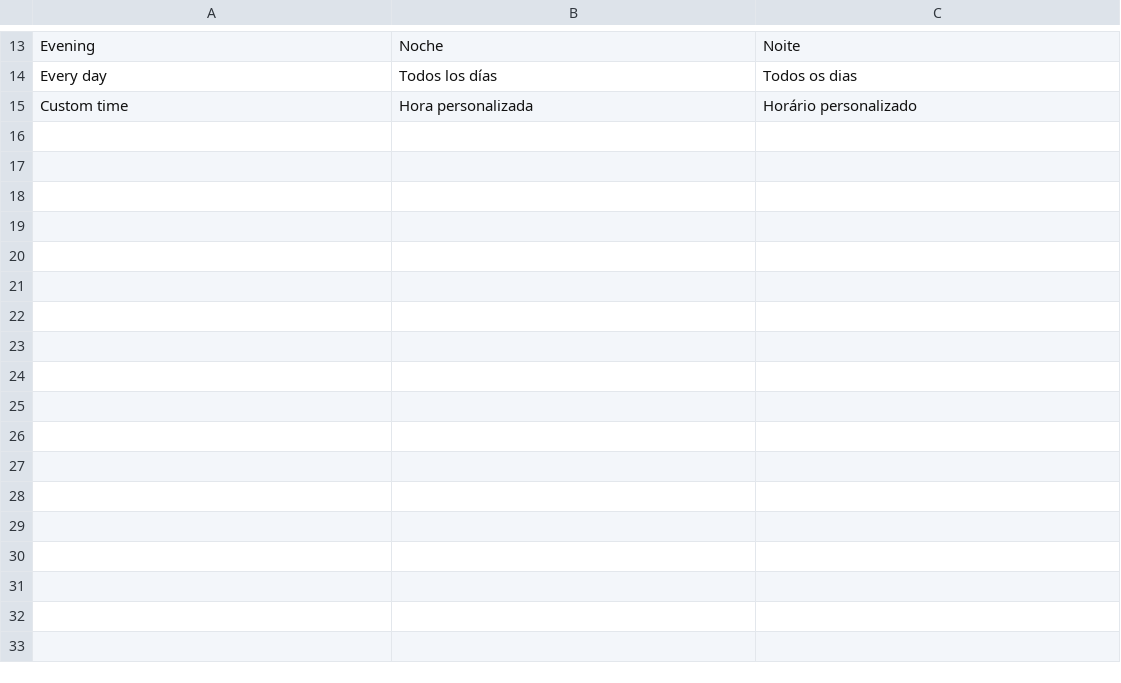
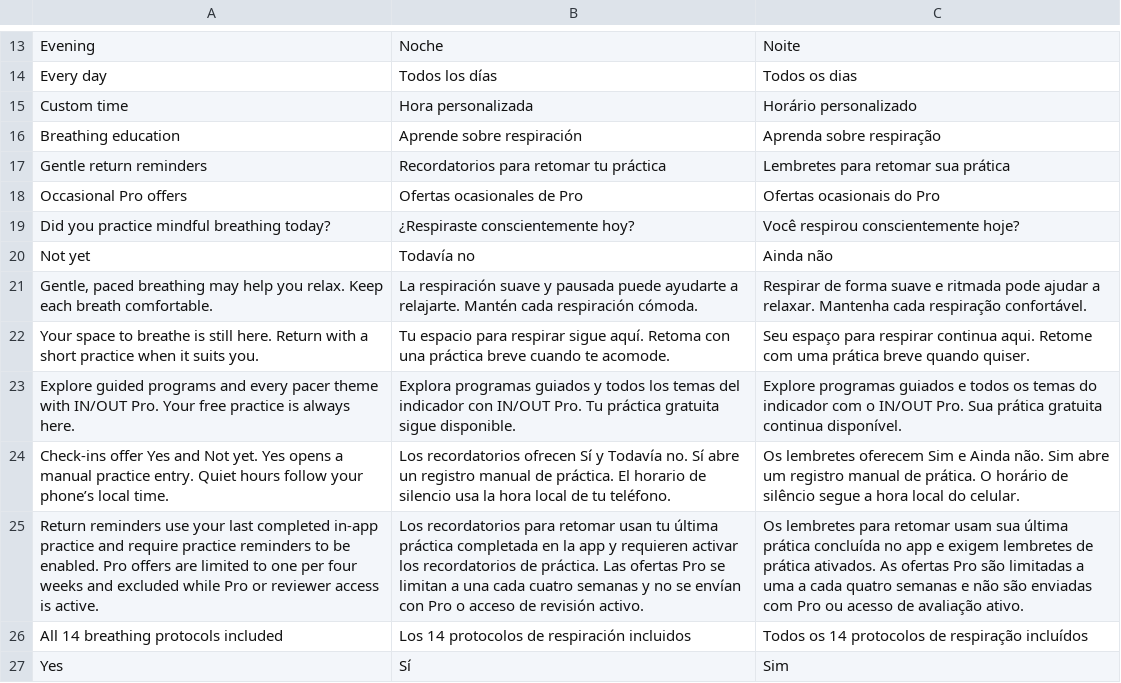
Before and after one commit to Clercminator/InOut, a TSV file: apps/mobile/src/locales/recovery.tsv, drawn as a sheet; only a part is shown, gaps mark what is left out; the diff names each change by its address in the sheet, - before the commit and + after, or states it on an @@ line.

Commit message:
feat(notifications): add opt-in education return and Pro categories

```diff
--- a/apps/mobile/src/locales/recovery.tsv
+++ b/apps/mobile/src/locales/recovery.tsv
+row 16: Breathing education | Aprende sobre respiración | Aprenda sobre respiração
+row 17: Gentle return reminders | Recordatorios para retomar tu práctica | Lembretes para retomar sua prática
+row 18: Occasional Pro offers | Ofertas ocasionales de Pro | Ofertas ocasionais do Pro
+row 19: Did you practice mindful breathing today? | ¿Respiraste conscientemente hoy? | Você respirou conscientemente hoje?
+row 20: Not yet | Todavía no | Ainda não
+row 21: Gentle, paced breathing may help you relax. Keep each breath comfortable. | La respiración suave y pausada puede ayudarte a relajarte. Mantén cada respiración cómoda. | Respirar de forma suave e ritmada pode ajudar a relaxar. Mantenha cada respiração confortável.
+row 22: Your space to breathe is still here. Return with a short practice when it suits you. | Tu espacio para respirar sigue aquí. Retoma con una práctica breve cuando te acomode. | Seu espaço para respirar continua aqui. Retome com uma prática breve quando quiser.
+row 23: Explore guided programs and every pacer theme with IN/OUT Pro. Your free practice is always here. | Explora programas guiados y todos los temas del indicador con IN/OUT Pro. Tu práctica gratuita sigue disponible. | Explore programas guiados e todos os temas do indicador com o IN/OUT Pro. Sua prática gratuita continua disponível.
+row 24: Check-ins offer Yes and Not yet. Yes opens a manual practice entry. Quiet hours follow your phone’s local time. | Los recordatorios ofrecen Sí y Todavía no. Sí abre un registro manual de práctica. El horario de silencio usa la hora local de tu teléfono. | Os lembretes oferecem Sim e Ainda não. Sim abre um registro manual de prática. O horário de silêncio segue a hora local do celular.
+row 25: Return reminders use your last completed in-app practice and require practice reminders to be enabled. Pro offers are limited to one per four weeks and excluded while Pro or reviewer access is active. | Los recordatorios para retomar usan tu última práctica completada en la app y requieren activar los recordatorios de práctica. Las ofertas Pro se limitan a una cada cuatro semanas y no se envían con Pro o acceso de revisión activo. | Os lembretes para retomar usam sua última prática concluída no app e exigem lembretes de prática ativados. As ofertas Pro são limitadas a uma a cada quatro semanas e não são enviadas com Pro ou acesso de avaliação ativo.
+row 26: All 14 breathing protocols included | Los 14 protocolos de respiración incluidos | Todos os 14 protocolos de respiração incluídos
+row 27: Yes | Sí | Sim
```
Also changed, not shown: 10 other files.
